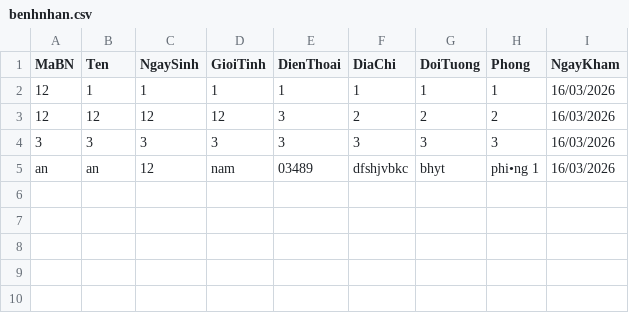
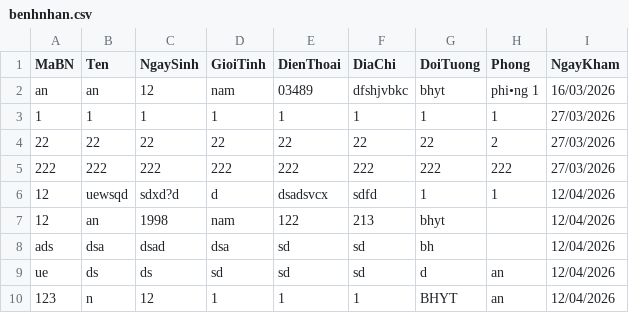
Before and after one commit to phungdongan198/QuanLyPhongKham, a CSV file: quanlyphongkham/quanlyphongkham/benhnhan.csv, drawn as a sheet.

```diff
--- a/quanlyphongkham/quanlyphongkham/benhnhan.csv
+++ b/quanlyphongkham/quanlyphongkham/benhnhan.csv
@@ -1,5 +1,10 @@
 MaBN,Ten,NgaySinh,GioiTinh,DienThoai,DiaChi,DoiTuong,Phong,NgayKham
-12,1,1,1,1,1,1,1,16/03/2026
-12,12,12,12,3,2,2,2,16/03/2026
-3,3,3,3,3,3,3,3,16/03/2026
 an,an,12,nam,03489,dfshjvbkc,bhyt,phi•ng 1,16/03/2026
+1,1,1,1,1,1,1,1,27/03/2026
+22,22,22,22,22,22,22,2,27/03/2026
+222,222,222,222,222,222,222,222,27/03/2026
+12,uewsqd,sdxd?d,d,dsadsvcx,sdfd,1,1,12/04/2026
+12,an,1998,nam,122,213,bhyt,,12/04/2026
+ads,dsa,dsad,dsa,sd,sd,bh,,12/04/2026
+ue,ds,ds,sd,sd,sd,d,an,12/04/2026
+123, n,12,1,1,1,BHYT,an,12/04/2026
```
Also changed, not shown: 35 other files.
